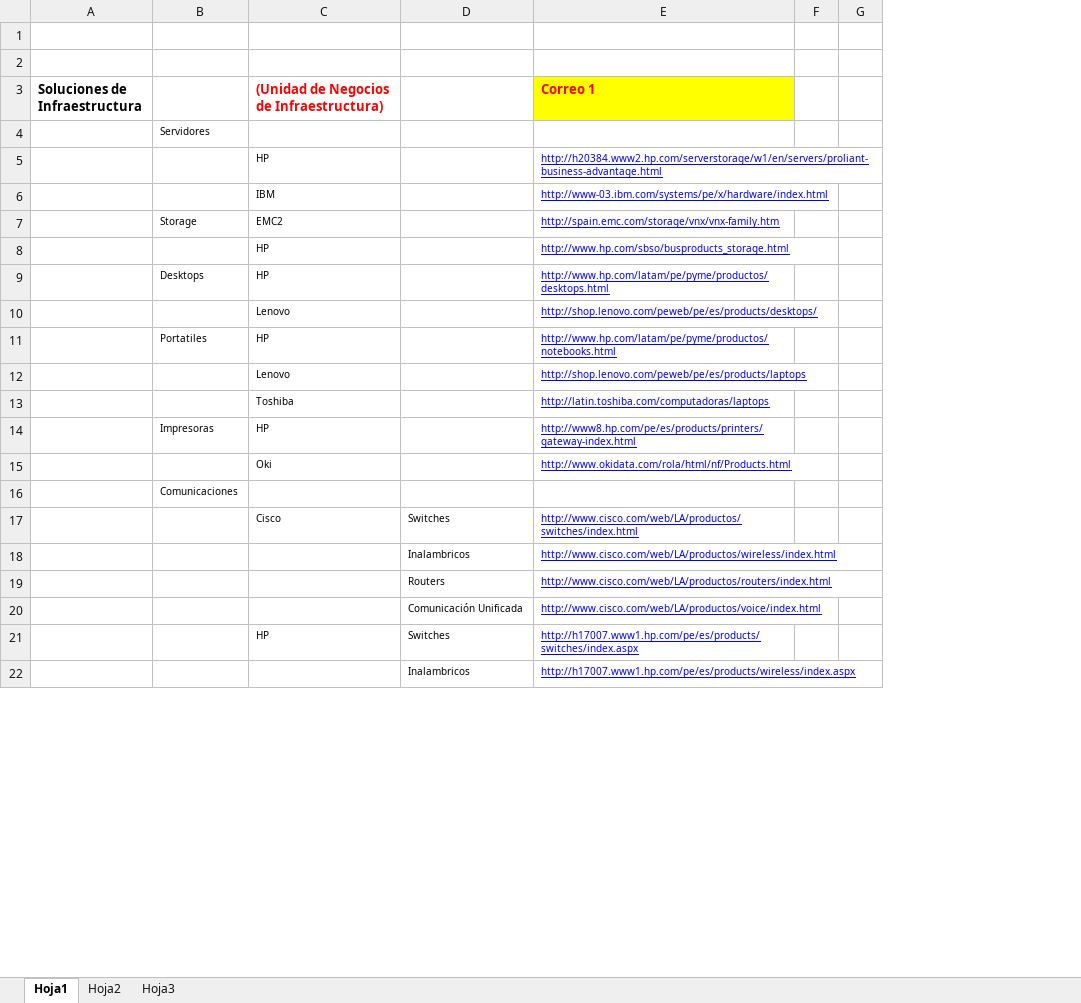
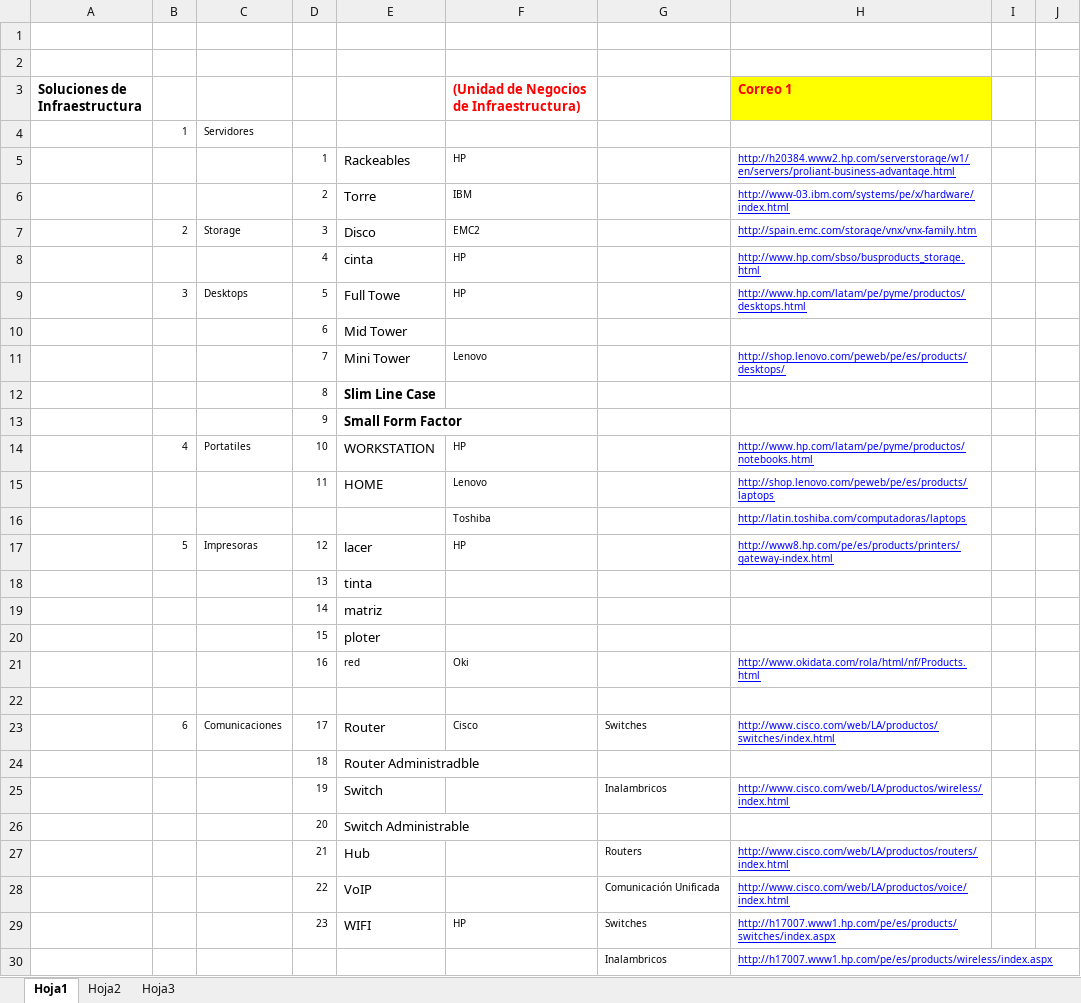
Before and after one commit to nazart/IteraZend, an Excel workbook: Copia de Relacion de Productos -Pagina Web-1.xlsx, sheet Hoja1, drawn as a sheet; only a part is shown; values as stored, in another font and other column widths than the file's, no borders; addresses are those after the commit; the diff covers the shown part only; the diff names each change by its address in the sheet, - before the commit and + after, or states it on an @@ line.

```diff
--- a/Copia de Relacion de Productos -Pagina Web-1.xlsx (sheet Hoja1)
+++ b/Copia de Relacion de Productos -Pagina Web-1.xlsx (sheet Hoja1)
+column B, rows 4-9: 1 |  |  | 2 |  | 3; rows 14-17: 4 |  |  | 5; row 23: 6
+column D, rows 5-9: 1 | 2 | 3 | 4 | 5; row 11: 7; rows 14-17: 10 | 11 |  | 12; rows 21-23: 16 |  | 17; row 25: 19; rows 27-29: 21 | 22 | 23
+column E, rows 5-9: Rackeables | Torre | Disco | cinta | Full Towe; row 11: Mini Tower; rows 14-17: WORKSTATION | HOME |  | lacer; rows 21-23: red |  | Router; row 25: Switch; rows 27-29: Hub | VoIP | WIFI
+row 10:  |  |  | 6 | Mid Tower
+row 12:  |  |  | 8 | Slim Line Case
+row 13:  |  |  | 9 | Small Form Factor
+row 18:  |  |  | 13 | tinta
+row 19:  |  |  | 14 | matriz
+row 20:  |  |  | 15 | ploter
-C22: Comunicaciones
+C22: (empty)
-C23: (empty)
+C23: Comunicaciones
+row 24:  |  |  | 18 | Router Administradble
+row 26:  |  |  | 20 | Switch Administrable
```
Also changed, not shown: 9 edited cells elsewhere in this sheet, 9 other files.
